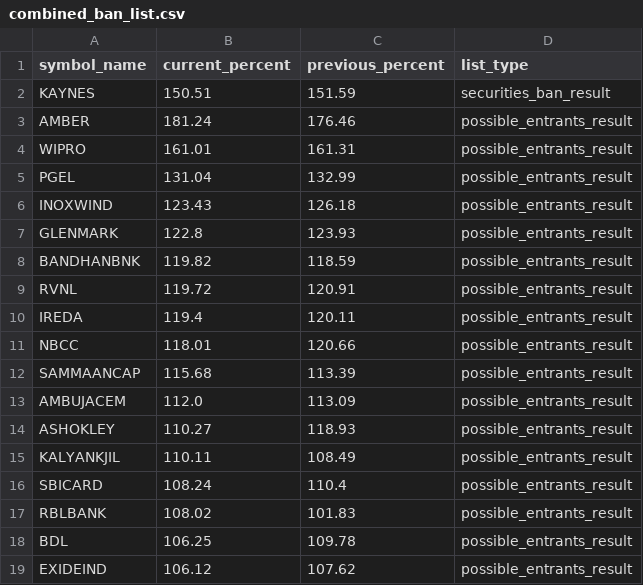
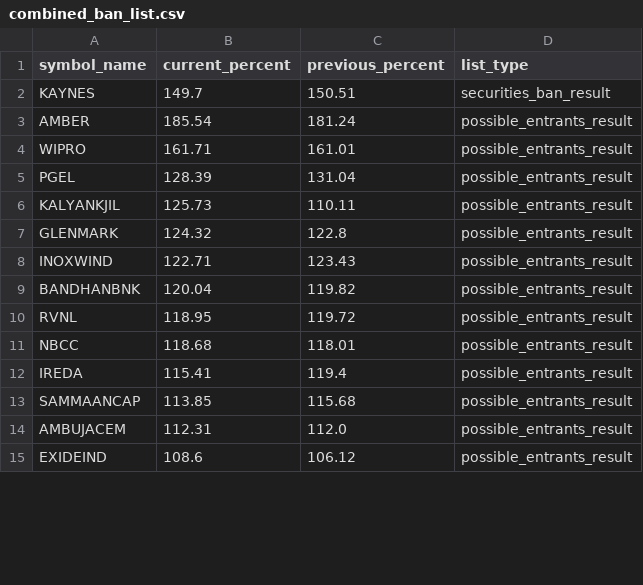
Before and after one commit to tsrajpurohit/MWPL, a CSV file: combined_ban_list.csv, drawn as a sheet; only a part is shown; the diff covers the shown part only.

```diff
--- a/combined_ban_list.csv
+++ b/combined_ban_list.csv
@@ -1,19 +1,15 @@
 symbol_name,current_percent,previous_percent,list_type
-KAYNES,150.51,151.59,securities_ban_result
-AMBER,181.24,176.46,possible_entrants_result
-WIPRO,161.01,161.31,possible_entrants_result
-PGEL,131.04,132.99,possible_entrants_result
-INOXWIND,123.43,126.18,possible_entrants_result
-GLENMARK,122.8,123.93,possible_entrants_result
-BANDHANBNK,119.82,118.59,possible_entrants_result
-RVNL,119.72,120.91,possible_entrants_result
-IREDA,119.4,120.11,possible_entrants_result
-NBCC,118.01,120.66,possible_entrants_result
-SAMMAANCAP,115.68,113.39,possible_entrants_result
-AMBUJACEM,112.0,113.09,possible_entrants_result
-ASHOKLEY,110.27,118.93,possible_entrants_result
-KALYANKJIL,110.11,108.49,possible_entrants_result
-SBICARD,108.24,110.4,possible_entrants_result
-RBLBANK,108.02,101.83,possible_entrants_result
-BDL,106.25,109.78,possible_entrants_result
-EXIDEIND,106.12,107.62,possible_entrants_result
+KAYNES,149.7,150.51,securities_ban_result
+AMBER,185.54,181.24,possible_entrants_result
+WIPRO,161.71,161.01,possible_entrants_result
+PGEL,128.39,131.04,possible_entrants_result
+KALYANKJIL,125.73,110.11,possible_entrants_result
+GLENMARK,124.32,122.8,possible_entrants_result
+INOXWIND,122.71,123.43,possible_entrants_result
+BANDHANBNK,120.04,119.82,possible_entrants_result
+RVNL,118.95,119.72,possible_entrants_result
+NBCC,118.68,118.01,possible_entrants_result
+IREDA,115.41,119.4,possible_entrants_result
+SAMMAANCAP,113.85,115.68,possible_entrants_result
+AMBUJACEM,112.31,112.0,possible_entrants_result
+EXIDEIND,108.6,106.12,possible_entrants_result
```
Also changed, not shown: 9 added rows, 4 removed rows and 24 edited cells elsewhere in this file.
